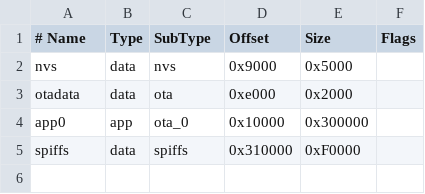
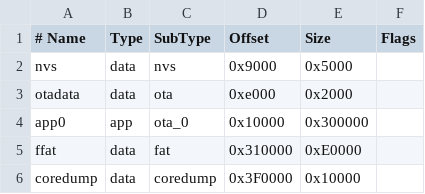
Before and after one commit to DengLiankang/MiniMJT, a CSV file: partitions-no-ota.csv, drawn as a sheet.

Commit message:
V2.1.7：flashfs替换为fatfs，partition增加coredump

```diff
--- a/partitions-no-ota.csv
+++ b/partitions-no-ota.csv
@@ -4,2 +4,3 @@ otadata,  data, ota,     0xe000,  0x2000,
 app0,     app,  ota_0,   0x10000, 0x300000,
-spiffs,   data, spiffs,  0x310000,0xF0000,
+ffat,     data, fat,     0x310000,0xE0000,
+coredump, data, coredump,0x3F0000,0x10000,
```
Also changed, not shown: 14 other files.
